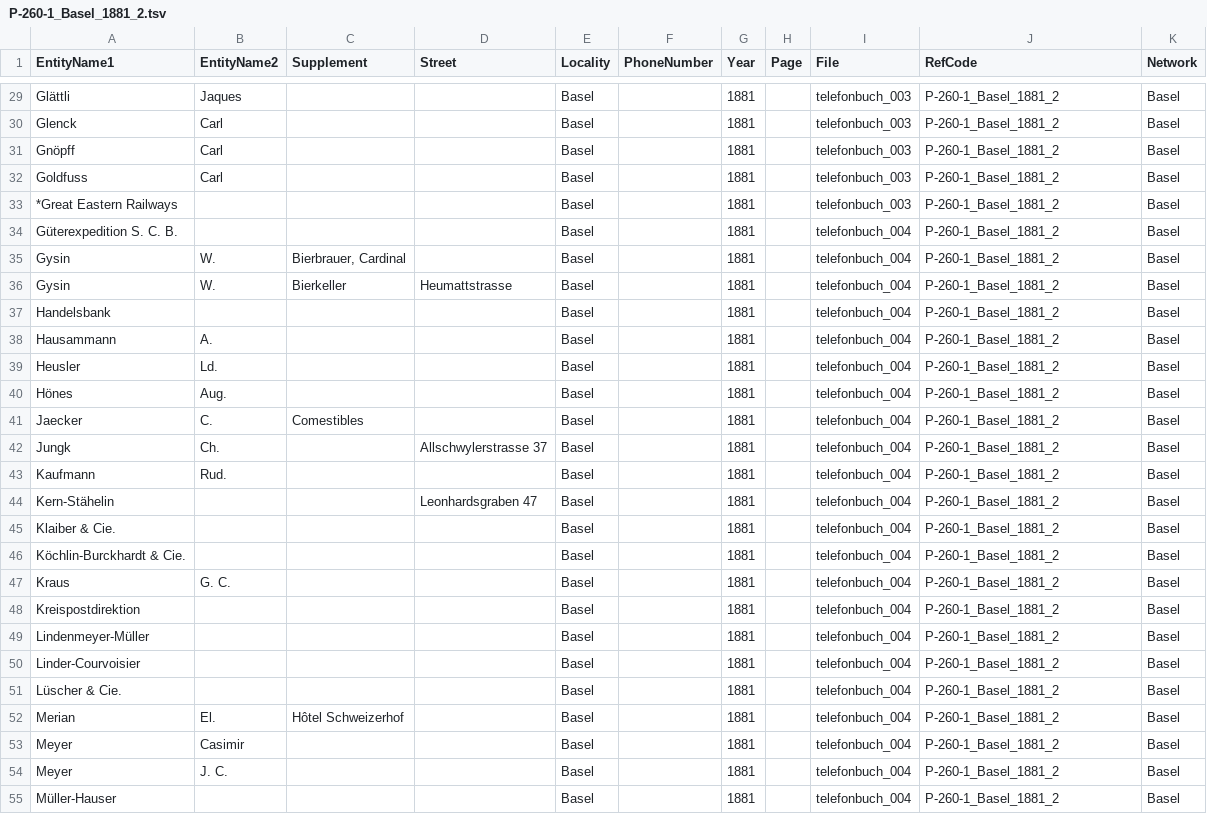
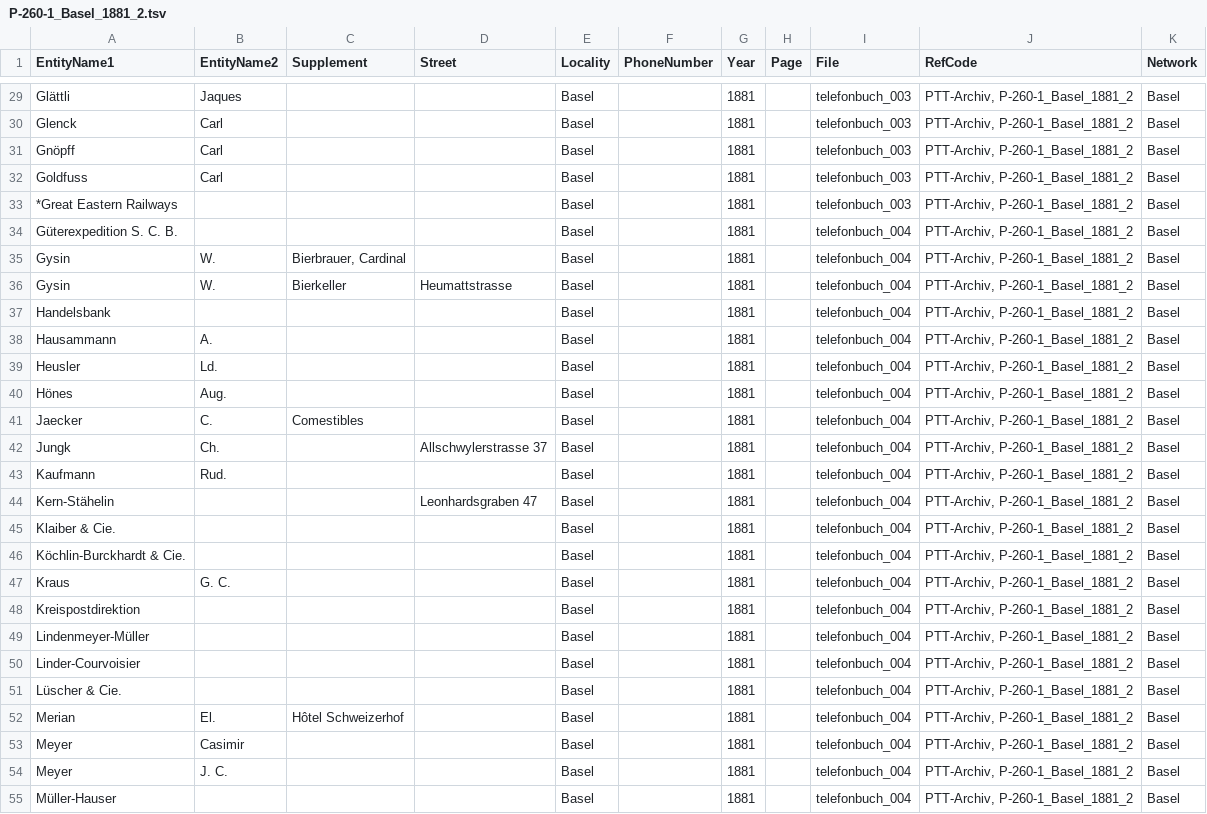
Before and after one commit to DHBern/PTT_phonebook_data_tsv, a TSV file: tsv/a/P-260-1_Basel_1881_2.tsv, drawn as a sheet; only a part is shown, gaps mark what is left out; the diff covers the shown part only; the diff names each change by its address in the sheet, - before the commit and + after, or states it on an @@ line.

```diff
--- a/tsv/a/P-260-1_Basel_1881_2.tsv
+++ b/tsv/a/P-260-1_Basel_1881_2.tsv
-J29:J55 (RefCode): P-260-1_Basel_1881_2
+J29:J55 (RefCode): PTT-Archiv, P-260-1_Basel_1881_2
```
Also changed, not shown: 53 edited cells elsewhere in this file.
